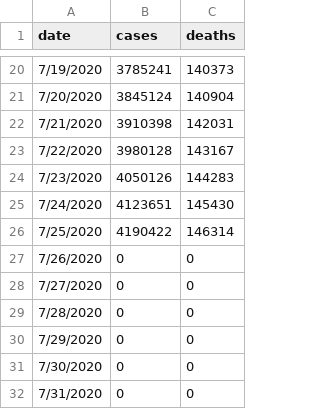
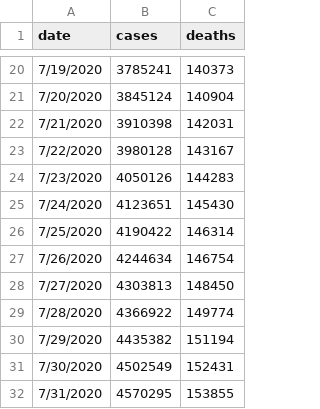
Before and after one commit to JackKovach/JackKovach.github.io, a CSV file: july.csv, drawn as a sheet; only a part is shown, gaps mark what is left out.

Commit message:
updated july file and previous funtional

```diff
--- a/july.csv
+++ b/july.csv
@@ -26,7 +26,7 @@
 7/25/2020,4190422,146314
-7/26/2020,0,0
-7/27/2020,0,0
-7/28/2020,0,0
-7/29/2020,0,0
-7/30/2020,0,0
-7/31/2020,0,0
+7/26/2020,4244634,146754
+7/27/2020,4303813,148450
+7/28/2020,4366922,149774
+7/29/2020,4435382,151194
+7/30/2020,4502549,152431
+7/31/2020,4570295,153855
```
Also changed, not shown: 1 other file.
